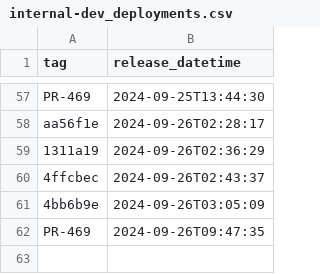
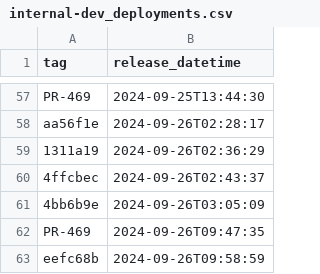
Before and after one commit to NHSDigital/electronic-prescription-service-clinical-prescription-tracker, a CSV file: _data/internal-dev_deployments.csv, drawn as a sheet; only a part is shown, gaps mark what is left out; the diff names each change by its address in the sheet, - before the commit and + after, or states it on an @@ line.

```diff
--- a/_data/internal-dev_deployments.csv
+++ b/_data/internal-dev_deployments.csv
+row 63: eefc68b | 2024-09-26T09:58:59
```
Also changed, not shown: 1 other file.
